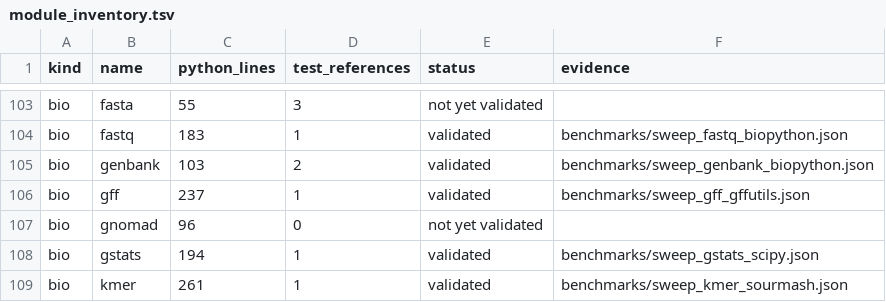
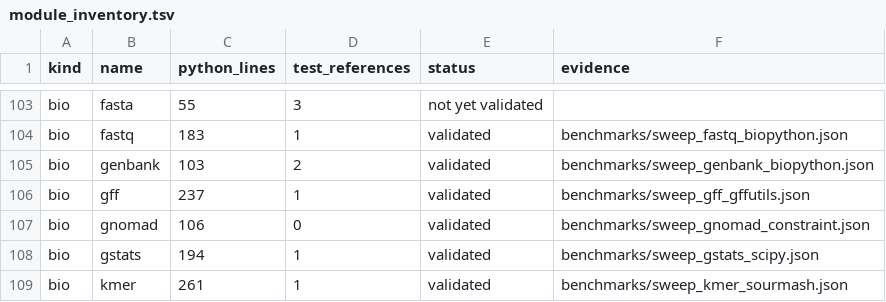
Before and after one commit to uditakankananonononono/mega27-01-sugarcode-realdata-validation, a TSV file: manifests/module_inventory.tsv, drawn as a sheet; only a part is shown, gaps mark what is left out.

```diff
--- a/manifests/module_inventory.tsv
+++ b/manifests/module_inventory.tsv
@@ -106,3 +106,3 @@ bio	genbank	103	2	validated	benchmarks/sweep_genbank_biopython.json
 bio	gff	237	1	validated	benchmarks/sweep_gff_gffutils.json
-bio	gnomad	96	0	not yet validated	
+bio	gnomad	106	0	validated	benchmarks/sweep_gnomad_constraint.json
 bio	gstats	194	1	validated	benchmarks/sweep_gstats_scipy.json
```
Also changed, not shown: manifests/accessions.tsv, manifests/tools.tsv, 11 other files.
